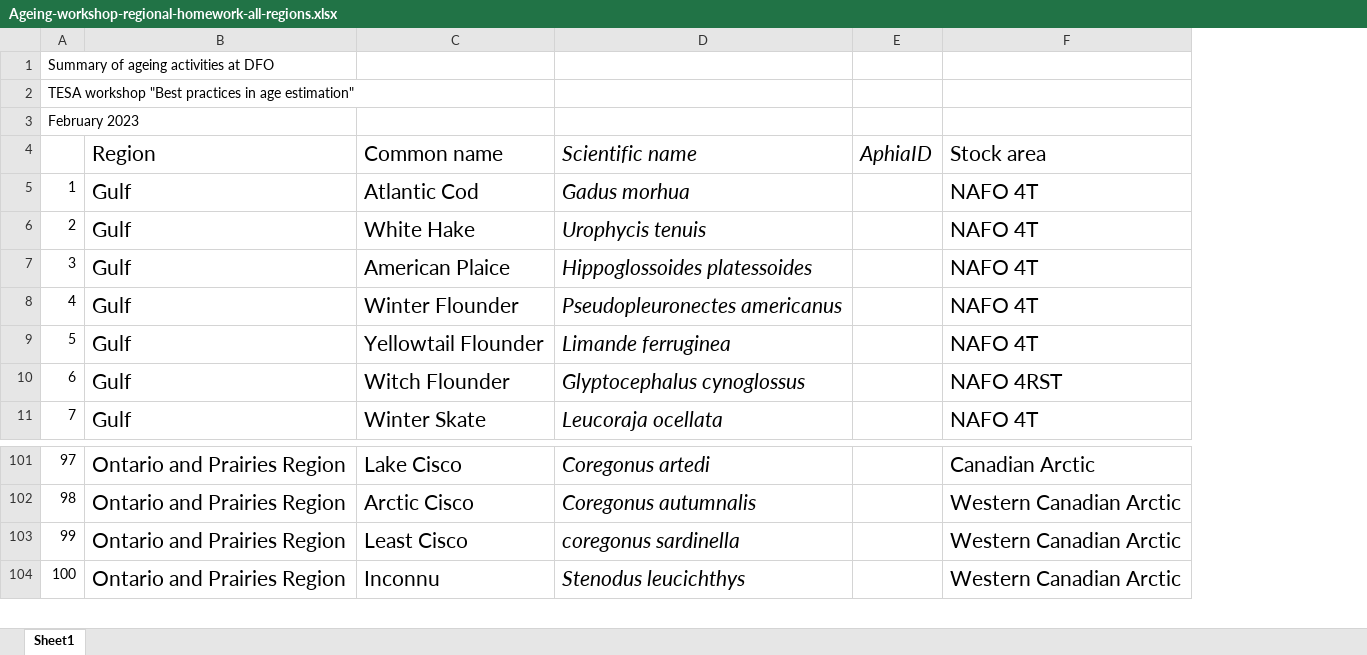
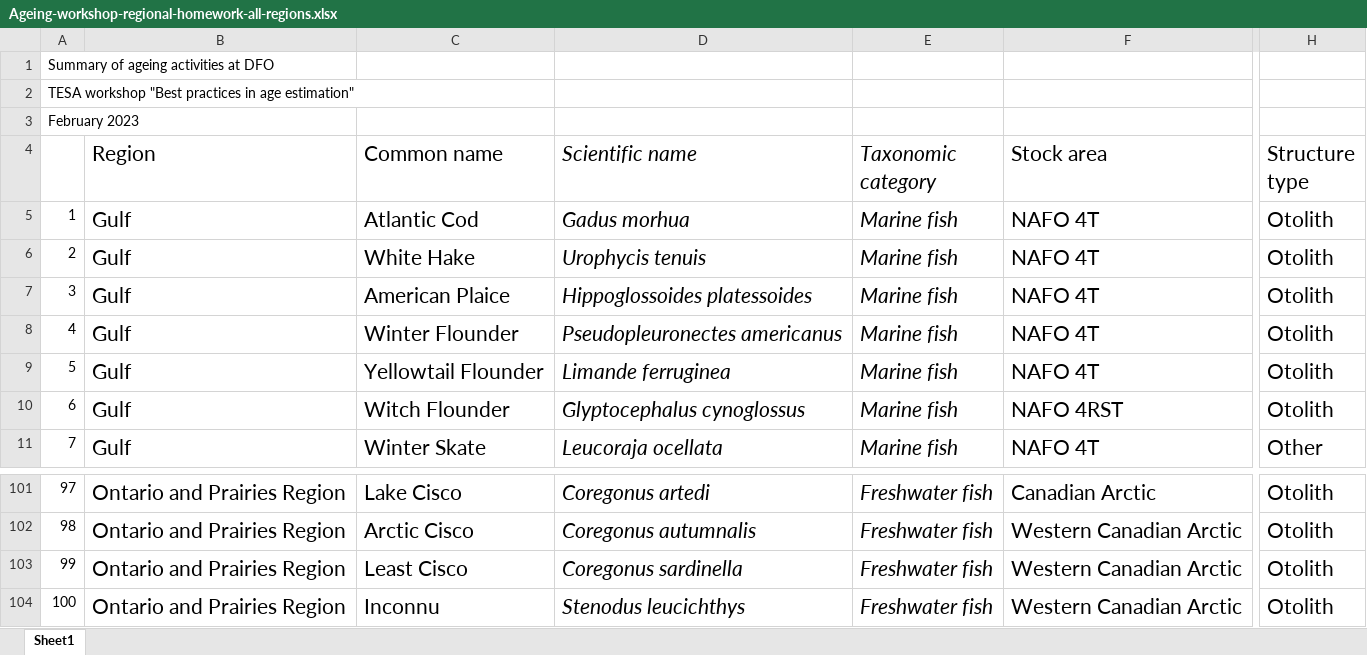
Before and after one commit to TESA-workshops/ageing-best-practices-2023, an Excel workbook: planning/Ageing-workshop-regional-homework-all-regions.xlsx, sheet Sheet1, drawn as a sheet; only a part is shown, gaps mark what is left out; values as stored, in another font and other column widths than the file's, no borders; table styles not drawn; removed rows and columns are numbered as before the commit, all else as after; the diff names each change by its address in the sheet, - before the commit and + after, or states it on an @@ line.

```diff
--- a/planning/Ageing-workshop-regional-homework-all-regions.xlsx (sheet Sheet1)
+++ b/planning/Ageing-workshop-regional-homework-all-regions.xlsx (sheet Sheet1)
-column E (AphiaID), empty
+column E (Taxonomic category), rows 5-11: all Marine fish; rows 101-104: all Freshwater fish
+column H (Structure type), rows 5-11: Otolith | Otolith | Otolith | Otolith | Otolith | Otolith | Other; rows 101-104: all Otolith
-D103 (Scientific name): coregonus sardinella
+D103 (Scientific name): Coregonus sardinella
```
Also changed, not shown: 15 other files.
